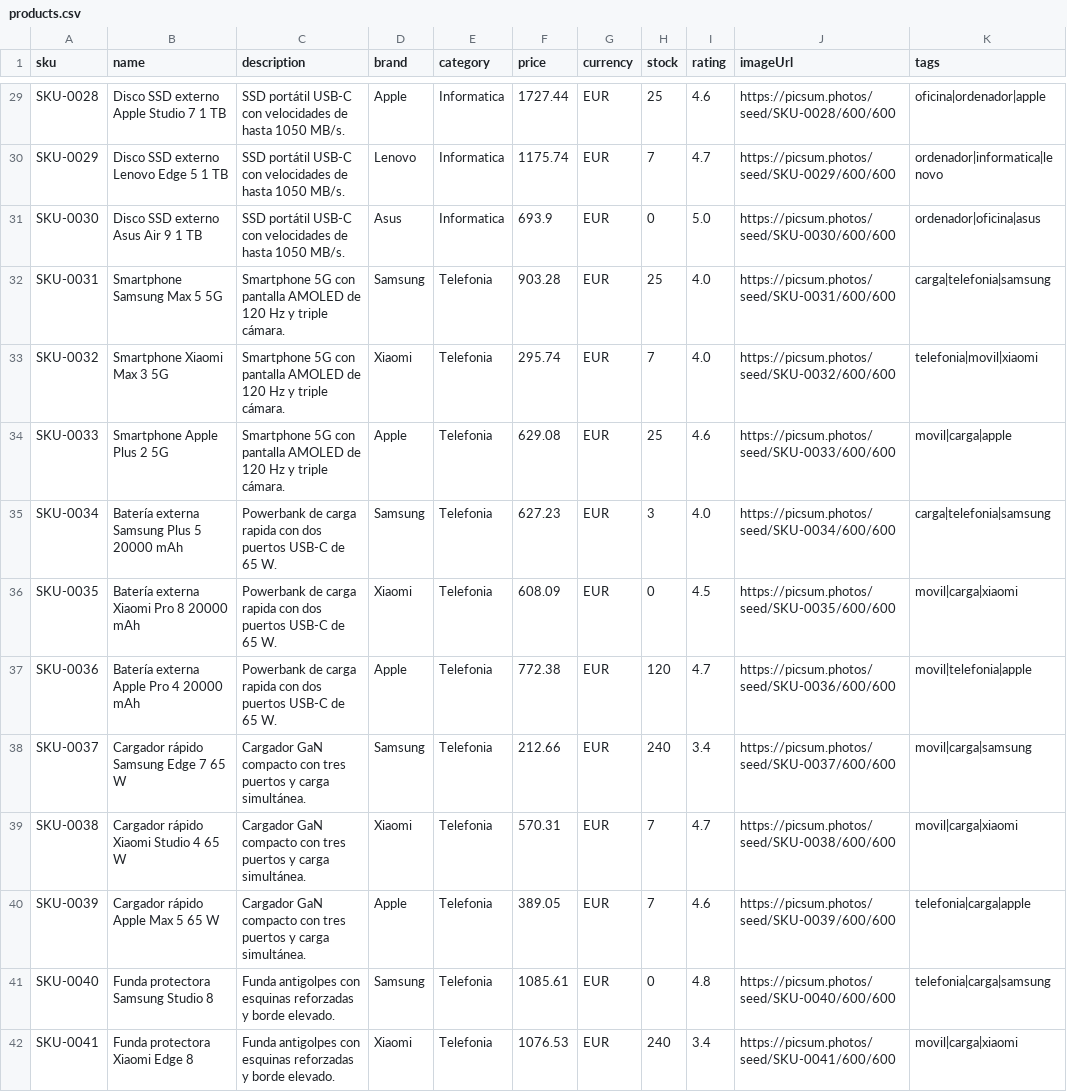
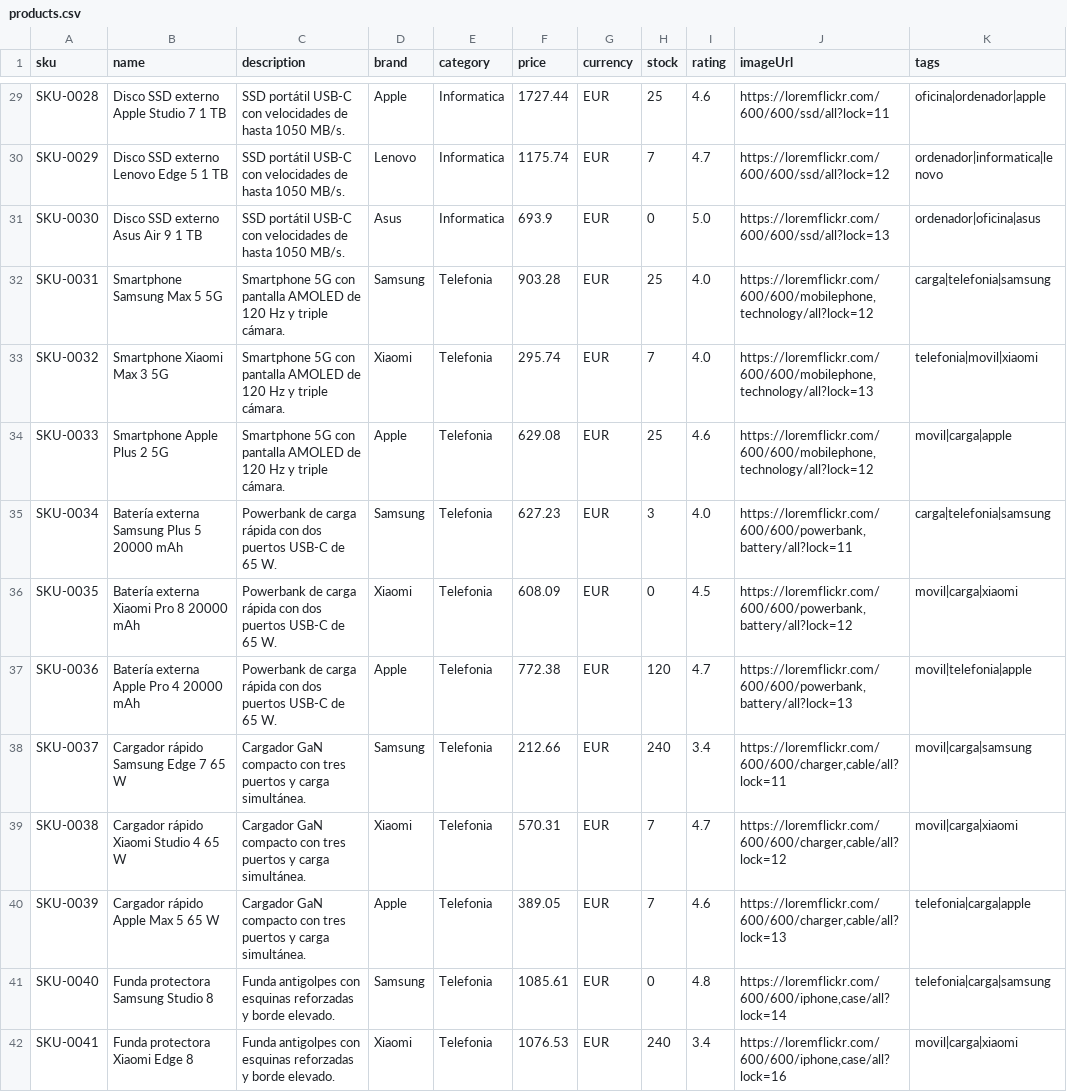
Before and after one commit to manu1080/search, a CSV file: backend/samples/products.csv, drawn as a sheet; only a part is shown, gaps mark what is left out; the diff covers the shown part only; the diff names each change by its address in the sheet, - before the commit and + after, or states it on an @@ line.

```diff
--- a/backend/samples/products.csv
+++ b/backend/samples/products.csv
-J29 (imageUrl): https://picsum.photos/seed/SKU-0028/600/600
+J29 (imageUrl): https://loremflickr.com/600/600/ssd/all?lock=11
-J30 (imageUrl): https://picsum.photos/seed/SKU-0029/600/600
+J30 (imageUrl): https://loremflickr.com/600/600/ssd/all?lock=12
-J31 (imageUrl): https://picsum.photos/seed/SKU-0030/600/600
+J31 (imageUrl): https://loremflickr.com/600/600/ssd/all?lock=13
-J32 (imageUrl): https://picsum.photos/seed/SKU-0031/600/600
+J32 (imageUrl): https://loremflickr.com/600/600/mobilephone,technology/all?lock=12
-J33 (imageUrl): https://picsum.photos/seed/SKU-0032/600/600
+J33 (imageUrl): https://loremflickr.com/600/600/mobilephone,technology/all?lock=13
-J34 (imageUrl): https://picsum.photos/seed/SKU-0033/600/600
+J34 (imageUrl): https://loremflickr.com/600/600/mobilephone,technology/all?lock=12
-C35:C37 (description): …de carga rapida con dos…
+C35:C37 (description): …de carga rápida con dos…
-J35 (imageUrl): https://picsum.photos/seed/SKU-0034/600/600
+J35 (imageUrl): https://loremflickr.com/600/600/powerbank,battery/all?lock=11
-J36 (imageUrl): https://picsum.photos/seed/SKU-0035/600/600
+J36 (imageUrl): https://loremflickr.com/600/600/powerbank,battery/all?lock=12
-J37 (imageUrl): https://picsum.photos/seed/SKU-0036/600/600
+J37 (imageUrl): https://loremflickr.com/600/600/powerbank,battery/all?lock=13
-J38 (imageUrl): https://picsum.photos/seed/SKU-0037/600/600
+J38 (imageUrl): https://loremflickr.com/600/600/charger,cable/all?lock=11
-J39 (imageUrl): https://picsum.photos/seed/SKU-0038/600/600
+J39 (imageUrl): https://loremflickr.com/600/600/charger,cable/all?lock=12
-J40 (imageUrl): https://picsum.photos/seed/SKU-0039/600/600
+J40 (imageUrl): https://loremflickr.com/600/600/charger,cable/all?lock=13
-J41 (imageUrl): https://picsum.photos/seed/SKU-0040/600/600
+J41 (imageUrl): https://loremflickr.com/600/600/iphone,case/all?lock=14
-J42 (imageUrl): https://picsum.photos/seed/SKU-0041/600/600
+J42 (imageUrl): https://loremflickr.com/600/600/iphone,case/all?lock=16
```
Also changed, not shown: 109 edited cells elsewhere in this file, backend/samples/products-con-errores.csv, 11 other files.
